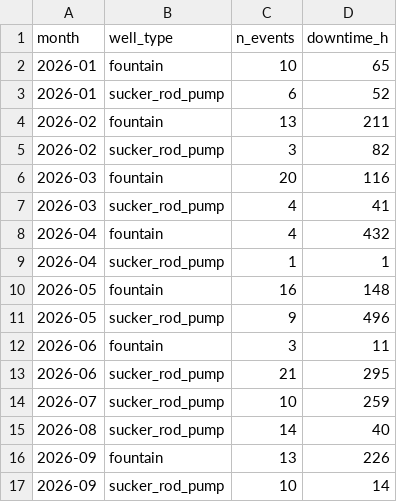
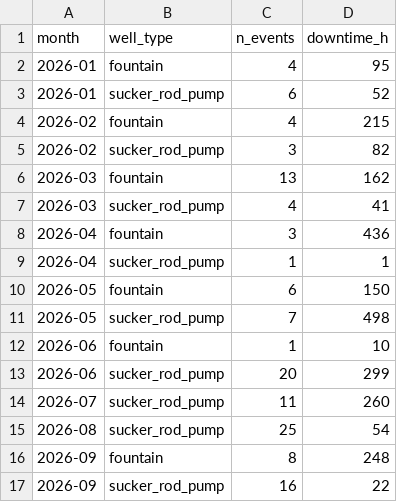
Before and after one commit to qzqbala/Shut-in-Event-Detection-in-NK-Oil-Well-Sensor-Data, a CSV file: outputs/tables/eda_monthly_events.csv, drawn as a sheet.

```diff
--- a/outputs/tables/eda_monthly_events.csv
+++ b/outputs/tables/eda_monthly_events.csv
@@ -1,17 +1,17 @@
 month,well_type,n_events,downtime_h
-2026-01,fountain,10,65
+2026-01,fountain,4,95
 2026-01,sucker_rod_pump,6,52
-2026-02,fountain,13,211
+2026-02,fountain,4,215
 2026-02,sucker_rod_pump,3,82
-2026-03,fountain,20,116
+2026-03,fountain,13,162
 2026-03,sucker_rod_pump,4,41
-2026-04,fountain,4,432
+2026-04,fountain,3,436
 2026-04,sucker_rod_pump,1,1
-2026-05,fountain,16,148
-2026-05,sucker_rod_pump,9,496
-2026-06,fountain,3,11
-2026-06,sucker_rod_pump,21,295
-2026-07,sucker_rod_pump,10,259
-2026-08,sucker_rod_pump,14,40
-2026-09,fountain,13,226
-2026-09,sucker_rod_pump,10,14
+2026-05,fountain,6,150
+2026-05,sucker_rod_pump,7,498
+2026-06,fountain,1,10
+2026-06,sucker_rod_pump,20,299
+2026-07,sucker_rod_pump,11,260
+2026-08,sucker_rod_pump,25,54
+2026-09,fountain,8,248
+2026-09,sucker_rod_pump,16,22
```
Also changed, not shown: outputs/tables/eda_duration_buckets.csv, outputs/tables/method_metrics_train.csv, 43 other files.
